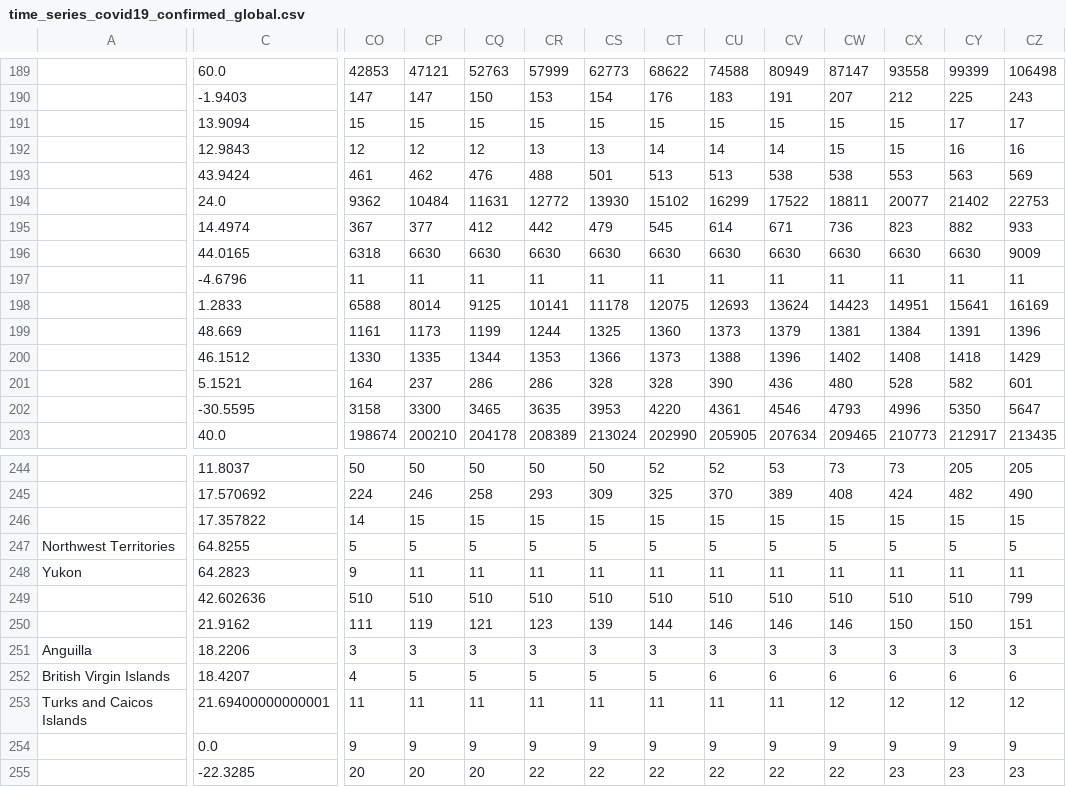
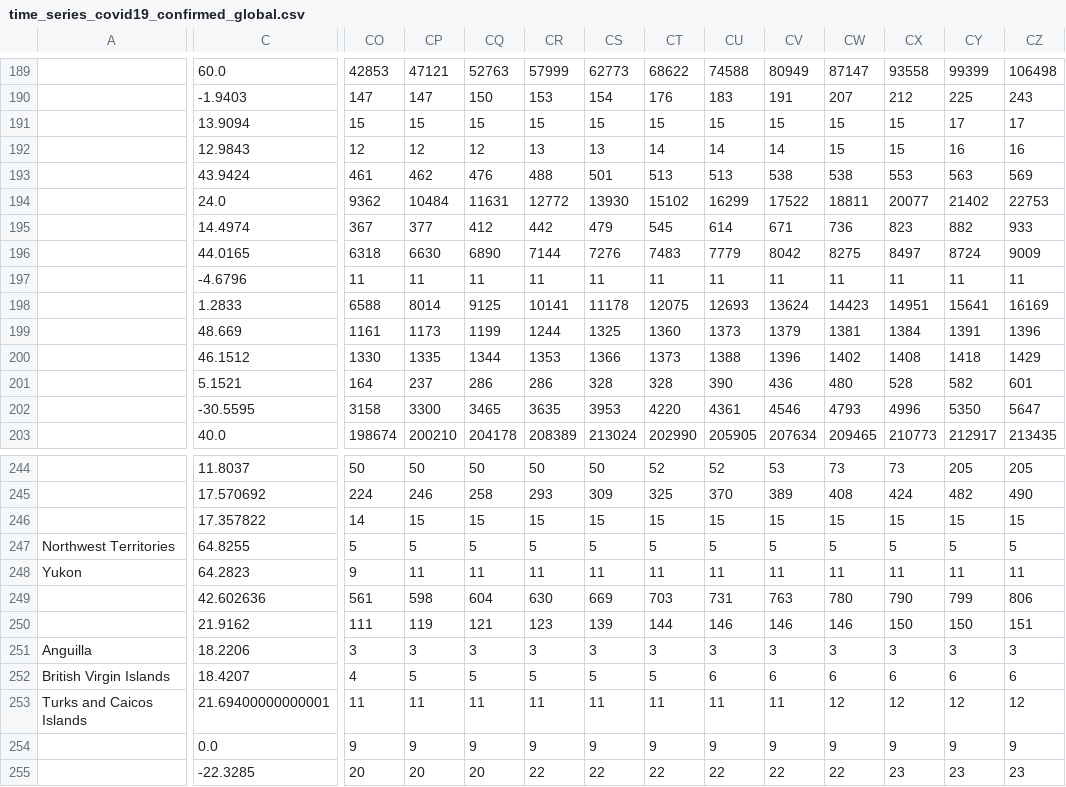
Before and after one commit to mspadaccino/COVID-19, a CSV file: data/time_series_covid19_confirmed_global.csv, drawn as a sheet; only a part is shown, gaps mark what is left out; the diff names each change by its address in the sheet, - before the commit and + after, or states it on an @@ line.

```diff
--- a/data/time_series_covid19_confirmed_global.csv
+++ b/data/time_series_covid19_confirmed_global.csv
-CQ196: 6630
+CQ196: 6890
-CR196: 6630
+CR196: 7144
-CS196: 6630
+CS196: 7276
-CT196: 6630
+CT196: 7483
-CU196: 6630
+CU196: 7779
-CV196: 6630
+CV196: 8042
-CW196: 6630
+CW196: 8275
-CX196: 6630
+CX196: 8497
-CY196: 6630
+CY196: 8724
-CO249: 510
+CO249: 561
-CP249: 510
+CP249: 598
-CQ249: 510
+CQ249: 604
-CR249: 510
+CR249: 630
-CS249: 510
+CS249: 669
-CT249: 510
+CT249: 703
-CU249: 510
+CU249: 731
-CV249: 510
+CV249: 763
-CW249: 510
+CW249: 780
-CX249: 510
+CX249: 790
-CY249: 510
+CY249: 799
-CZ249: 799
+CZ249: 806
```
Also changed, not shown: data/time_series_covid19_deaths_global.csv, data/time_series_covid19_recovered_global.csv, 2 other files.
